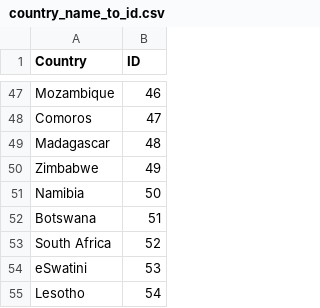
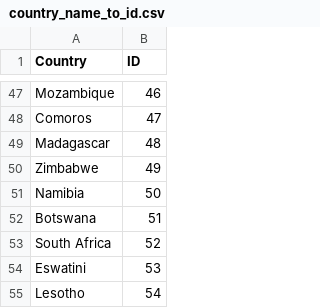
Before and after one commit to zalf-rpm/monica_africa, a CSV file: data/country_name_to_id.csv, drawn as a sheet; only a part is shown, gaps mark what is left out.

Commit message:
africa calibration which should ... ... calibrate each country automatically

```diff
--- a/data/country_name_to_id.csv
+++ b/data/country_name_to_id.csv
@@ -53,3 +53,3 @@ Botswana,51
 South Africa,52
-eSwatini,53
+Eswatini,53
 Lesotho,54
```
Also changed, not shown: 5 other files.
